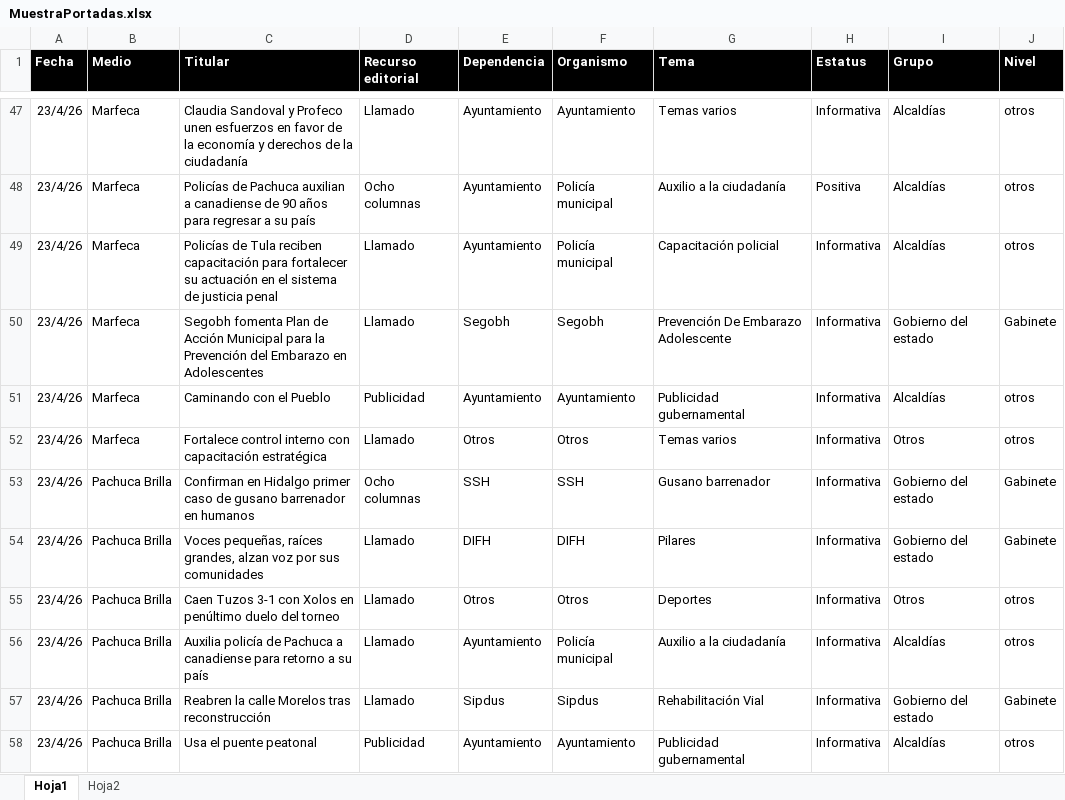
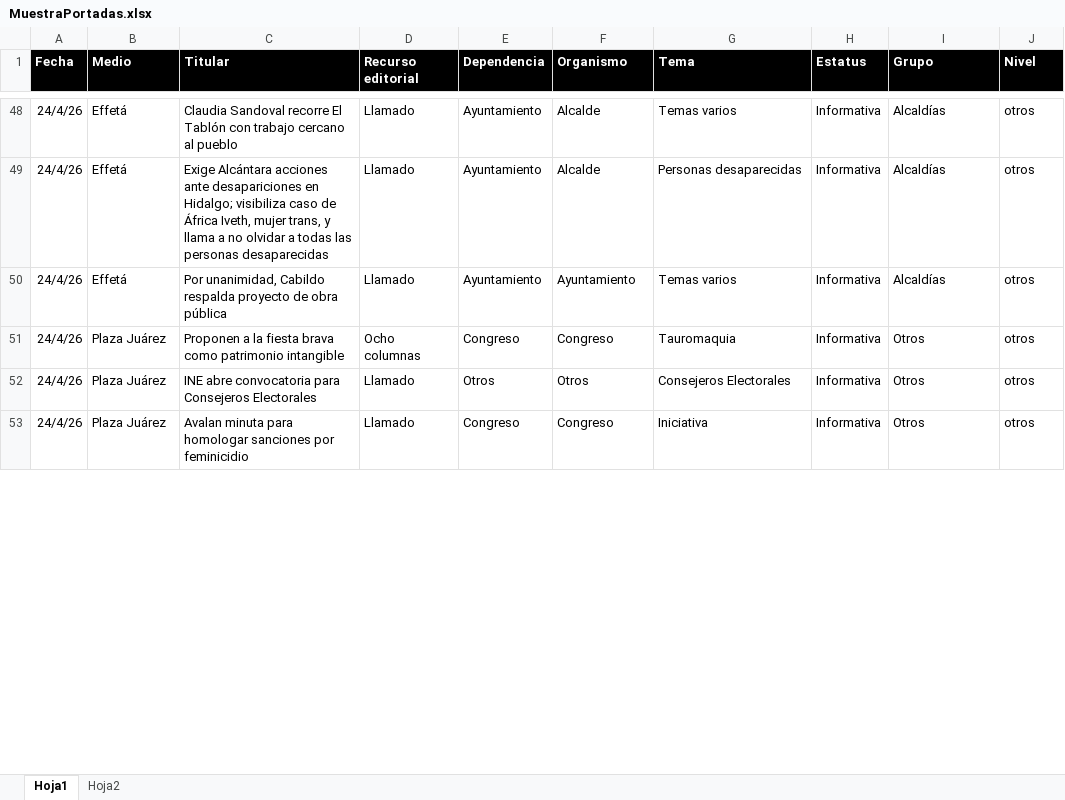
Before and after one commit to thelonious9/Reporteportadas, an Excel workbook: MuestraPortadas.xlsx, sheet Hoja1, drawn as a sheet; only a part is shown, gaps mark what is left out; values as stored, in another font and other column widths than the file's, no borders; table styles not drawn; removed rows and columns are numbered as before the commit, all else as after; the diff covers the shown part only; the diff names each change by its address in the sheet, - before the commit and + after, or states it on an @@ line.

```diff
--- a/MuestraPortadas.xlsx (sheet Hoja1)
+++ b/MuestraPortadas.xlsx (sheet Hoja1)
-A48 (Fecha): 23/4/26
+A48 (Fecha): 24/4/26
-B48 (Medio): Marfeca
+B48 (Medio): Effetá
-C48 (Titular): Claudia Sandoval y Profeco unen esfuerzos en favor de la economía y derechos de la ciudadanía
+C48 (Titular): Claudia Sandoval recorre El Tablón con trabajo cercano al pueblo
-F48 (Organismo): Ayuntamiento
+F48 (Organismo): Alcalde
-row 48: 23/4/26 | Marfeca | Policías de Pachuca auxilian a canadiense de 90 años para regresar a su país | Ocho columnas | Ayuntamiento | Policía municipal | Auxilio a la ciudadanía | Positiva | Alcaldías | otros
-A49 (Fecha): 23/4/26
+A49 (Fecha): 24/4/26
-B49 (Medio): Marfeca
+B49 (Medio): Effetá
-C49 (Titular): Policías de Tula reciben capacitación para fortalecer su actuación en el sistema de justicia penal
+C49 (Titular): Exige Alcántara acciones ante desapariciones en Hidalgo; visibiliza caso de África Iveth, mujer trans, y llama a no olvidar a todas las personas desaparecidas
-F49 (Organismo): Policía municipal
+F49 (Organismo): Alcalde
-G49 (Tema): Capacitación policial
+G49 (Tema): Personas desaparecidas
-row 50: 23/4/26 | Marfeca | Segobh fomenta Plan de Acción Municipal para la Prevención del Embarazo en Adolescentes | Llamado | Segobh | Segobh | Prevención De Embarazo Adolescente | Informativa | Gobierno del estado | Gabinete
-A50 (Fecha): 23/4/26
+A50 (Fecha): 24/4/26
-B50 (Medio): Marfeca
+B50 (Medio): Effetá
-C50 (Titular): Caminando con el Pueblo
+C50 (Titular): Por unanimidad, Cabildo respalda proyecto de obra pública
-D50 (Recurso editorial): Publicidad
+D50 (Recurso editorial): Llamado
-G50 (Tema): Publicidad gubernamental
+G50 (Tema): Temas varios
+row 51: 24/4/26 | Plaza Juárez | Proponen a la fiesta brava como patrimonio intangible | Ocho columnas | Congreso | Congreso | Tauromaquia | Informativa | Otros | otros
-A52 (Fecha): 23/4/26
+A52 (Fecha): 24/4/26
-B52 (Medio): Marfeca
+B52 (Medio): Plaza Juárez
-C52 (Titular): Fortalece control interno con capacitación estratégica
+C52 (Titular): INE abre convocatoria para Consejeros Electorales
-G52 (Tema): Temas varios
+G52 (Tema): Consejeros Electorales
-row 53: 23/4/26 | Pachuca Brilla | Confirman en Hidalgo primer caso de gusano barrenador en humanos | Ocho columnas | SSH | SSH | Gusano barrenador | Informativa | Gobierno del estado | Gabinete
-row 54: 23/4/26 | Pachuca Brilla | Voces pequeñas, raíces grandes, alzan voz por sus comunidades | Llamado | DIFH | DIFH | Pilares | Informativa | Gobierno del estado | Gabinete
-A53 (Fecha): 23/4/26
+A53 (Fecha): 24/4/26
-B53 (Medio): Pachuca Brilla
+B53 (Medio): Plaza Juárez
-C53 (Titular): Caen Tuzos 3-1 con Xolos en penúltimo duelo del torneo
+C53 (Titular): Avalan minuta para homologar sanciones por feminicidio
-E53 (Dependencia): Otros
+E53 (Dependencia): Congreso
-F53 (Organismo): Otros
+F53 (Organismo): Congreso
-G53 (Tema): Deportes
+G53 (Tema): Iniciativa
-row 56: 23/4/26 | Pachuca Brilla | Auxilia policía de Pachuca a canadiense para retorno a su país | Llamado | Ayuntamiento | Policía municipal | Auxilio a la ciudadanía | Informativa | Alcaldías | otros
-row 57: 23/4/26 | Pachuca Brilla | Reabren la calle Morelos tras reconstrucción | Llamado | Sipdus | Sipdus | Rehabilitación Vial | Informativa | Gobierno del estado | Gabinete
-row 58: 23/4/26 | Pachuca Brilla | Usa el puente peatonal | Publicidad | Ayuntamiento | Ayuntamiento | Publicidad gubernamental | Informativa | Alcaldías | otros
```
Also changed, not shown: 24 added rows, 25 removed rows and 98 edited cells elsewhere in this sheet, 4 other files.
